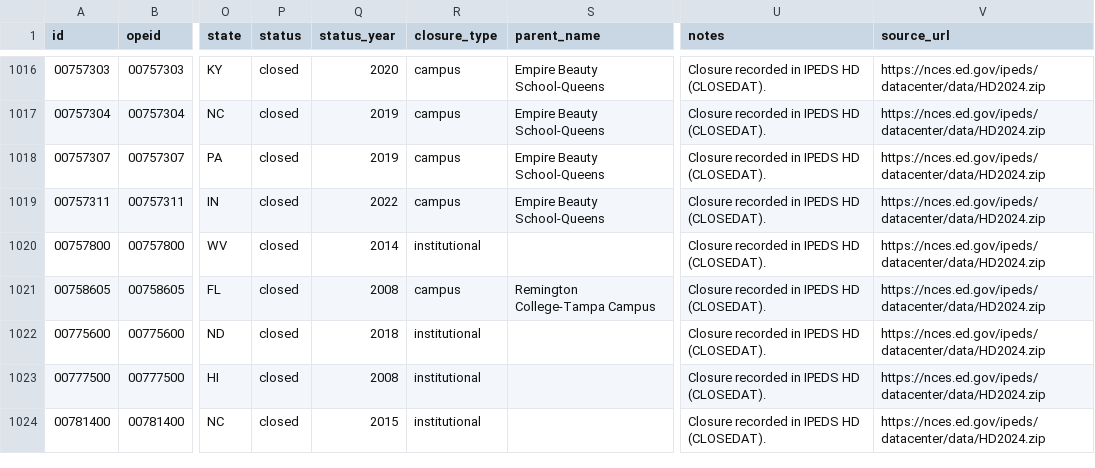
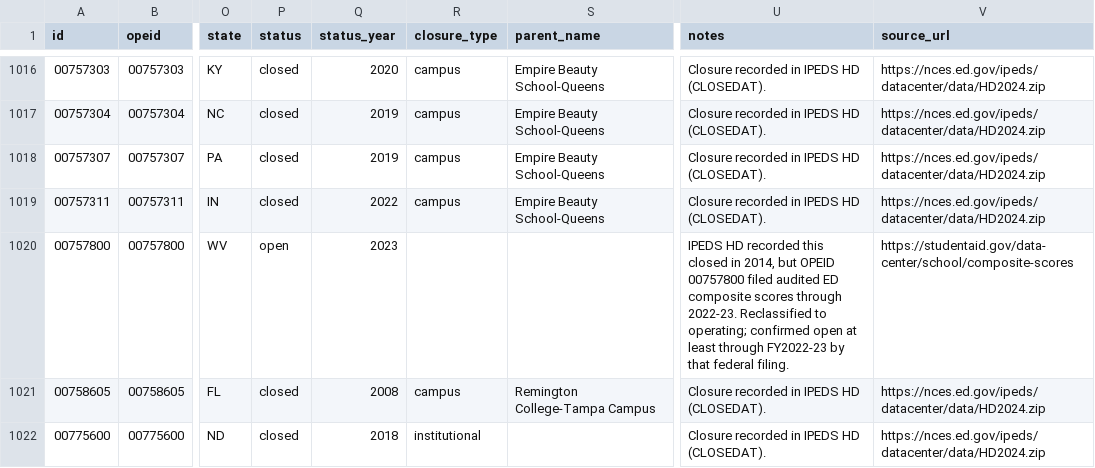
Before and after one commit to rrsaum/BeyondTheCliff, a CSV file: data/institutions.csv, drawn as a sheet; only a part is shown, gaps mark what is left out; the shorter side is filled out with more unchanged rows; the diff covers the shown part only; the diff names each change by its address in the sheet, - before the commit and + after, or states it on an @@ line.

Commit message:
Correct five false closures surfaced by the composite cross-check
The composite re-import flagged schools we record as closed that filed audited
ED composite scores years later. Five were genuine errors: our record came from
an IPEDS HD CLOSEDAT on one unitid, but the OPEID kept filing federal audits
through 2022-23.

- Dewey University (03112100): the Hato Rey campus (unitid 443562) closed in 2017,
  but the OPEID filed every year through 2022-23 and Dewey University is accredited
  and operating as of 2025 (2025 catalogs). Reclassified to operating.
- Interactive Learning Systems (02331300): the 2008 unitid closure is real, but the
  OPEID has filed since 2015-16 as Interactive College of Technology, a for-profit
  chain operating in GA/KY/TX as of 2026. Reclassified.
- Huntington School of Beauty, Ms Roberts Academy, World A Cuts Barber (00757800,
  00793700, 04167500): recorded closed 2014 but filed audits through 2022-23.
  Reclassified to operating, confirmed open through FY2022-23 by that filing.

All five set to status=open, status_year=2023 (confirmed-open-through), closure_type
cleared, each with a sourced note. This removes five schools wrongly counted as
closures. One milder flag left noted (Texas Vocational School, closed 2013 / filed
2014-15: likely a final-year filing).

```diff
--- a/data/institutions.csv
+++ b/data/institutions.csv
-P1020 (status): closed
+P1020 (status): open
-Q1020 (status_year): 2014
+Q1020 (status_year): 2023
-R1020 (closure_type): institutional
+R1020 (closure_type): (empty)
-U1020 (notes): Closure recorded in IPEDS HD (CLOSEDAT).
+U1020 (notes): IPEDS HD recorded this closed in 2014, but OPEID 00757800 filed audited ED composite scores through 2022-23. Reclassified to operating; confirmed open at least through FY2022-23 by that federal filing.
-V1020 (source_url): https://nces.ed.gov/ipeds/datacenter/data/HD2024.zip
+V1020 (source_url): https://studentaid.gov/data-center/school/composite-scores
```
Also changed, not shown: 20 edited cells elsewhere in this file.
